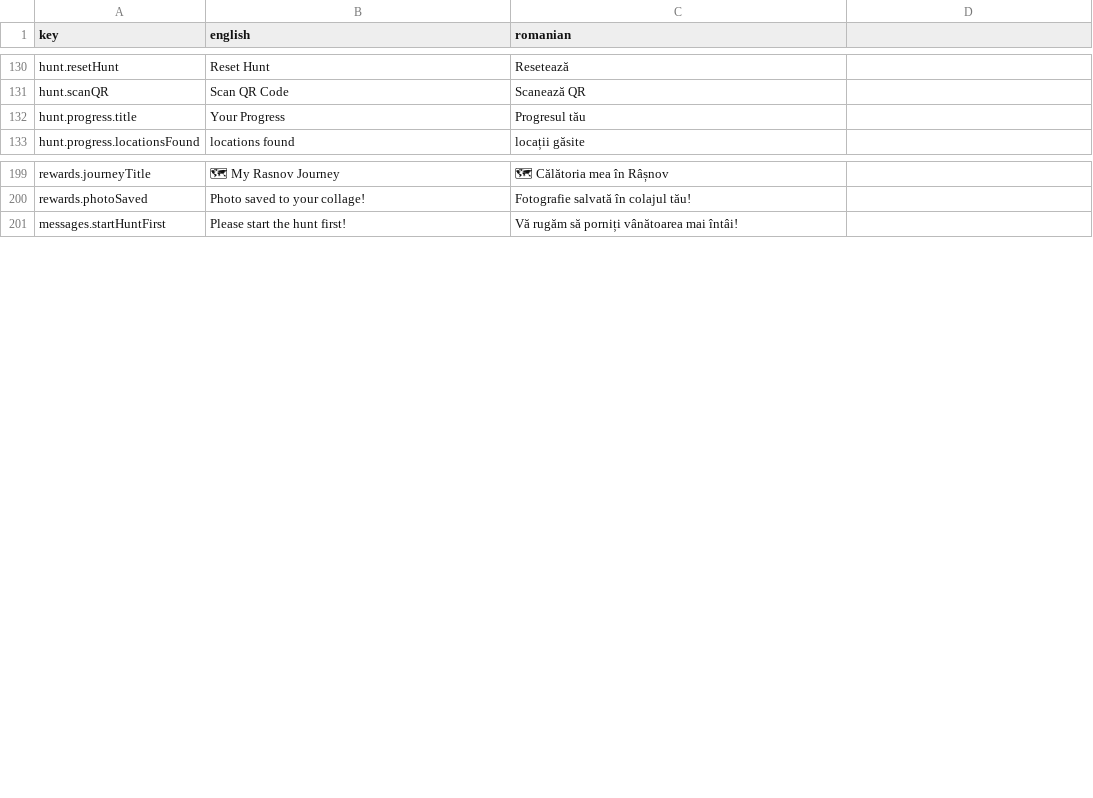
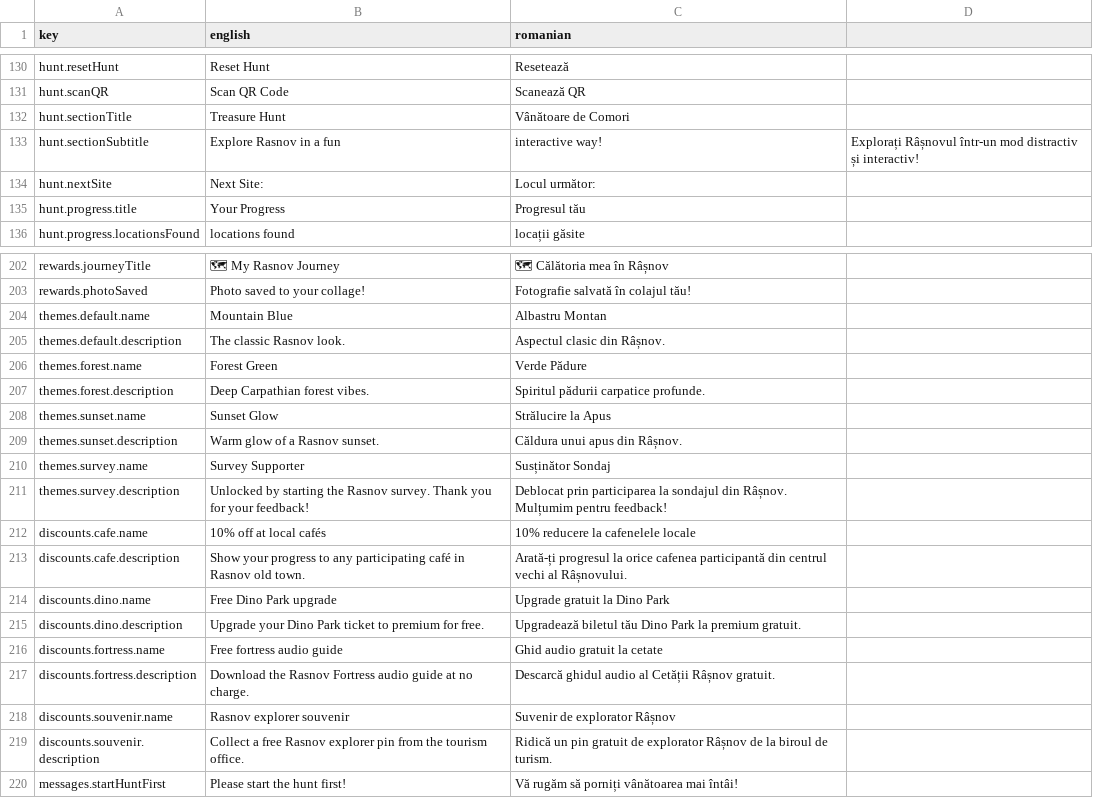
Before and after one commit to JWalker899/testsite, a CSV file: locales/translations.csv, drawn as a sheet; only a part is shown, gaps mark what is left out; the diff names each change by its address in the sheet, - before the commit and + after, or states it on an @@ line.

```diff
--- a/locales/translations.csv
+++ b/locales/translations.csv
+row 132: hunt.sectionTitle | Treasure Hunt | Vânătoare de Comori
+row 133: hunt.sectionSubtitle | Explore Rasnov in a fun | interactive way! | Explorați Râșnovul într-un mod distractiv și interactiv!
+row 134: hunt.nextSite | Next Site: | Locul următor:
+row 204: themes.default.name | Mountain Blue | Albastru Montan
+row 205: themes.default.description | The classic Rasnov look. | Aspectul clasic din Râșnov.
+row 206: themes.forest.name | Forest Green | Verde Pădure
+row 207: themes.forest.description | Deep Carpathian forest vibes. | Spiritul pădurii carpatice profunde.
+row 208: themes.sunset.name | Sunset Glow | Strălucire la Apus
+row 209: themes.sunset.description | Warm glow of a Rasnov sunset. | Căldura unui apus din Râșnov.
+row 210: themes.survey.name | Survey Supporter | Susținător Sondaj
+row 211: themes.survey.description | Unlocked by starting the Rasnov survey. Thank you for your feedback! | Deblocat prin participarea la sondajul din Râșnov. Mulțumim pentru feedback!
+row 212: discounts.cafe.name | 10% off at local cafés | 10% reducere la cafenelele locale
+row 213: discounts.cafe.description | Show your progress to any participating café in Rasnov old town. | Arată-ți progresul la orice cafenea participantă din centrul vechi al Râșnovului.
+row 214: discounts.dino.name | Free Dino Park upgrade | Upgrade gratuit la Dino Park
+row 215: discounts.dino.description | Upgrade your Dino Park ticket to premium for free. | Upgradează biletul tău Dino Park la premium gratuit.
+row 216: discounts.fortress.name | Free fortress audio guide | Ghid audio gratuit la cetate
+row 217: discounts.fortress.description | Download the Rasnov Fortress audio guide at no charge. | Descarcă ghidul audio al Cetății Râșnov gratuit.
+row 218: discounts.souvenir.name | Rasnov explorer souvenir | Suvenir de explorator Râșnov
+row 219: discounts.souvenir.description | Collect a free Rasnov explorer pin from the tourism office. | Ridică un pin gratuit de explorator Râșnov de la biroul de turism.
```
Also changed, not shown: 4 other files.
